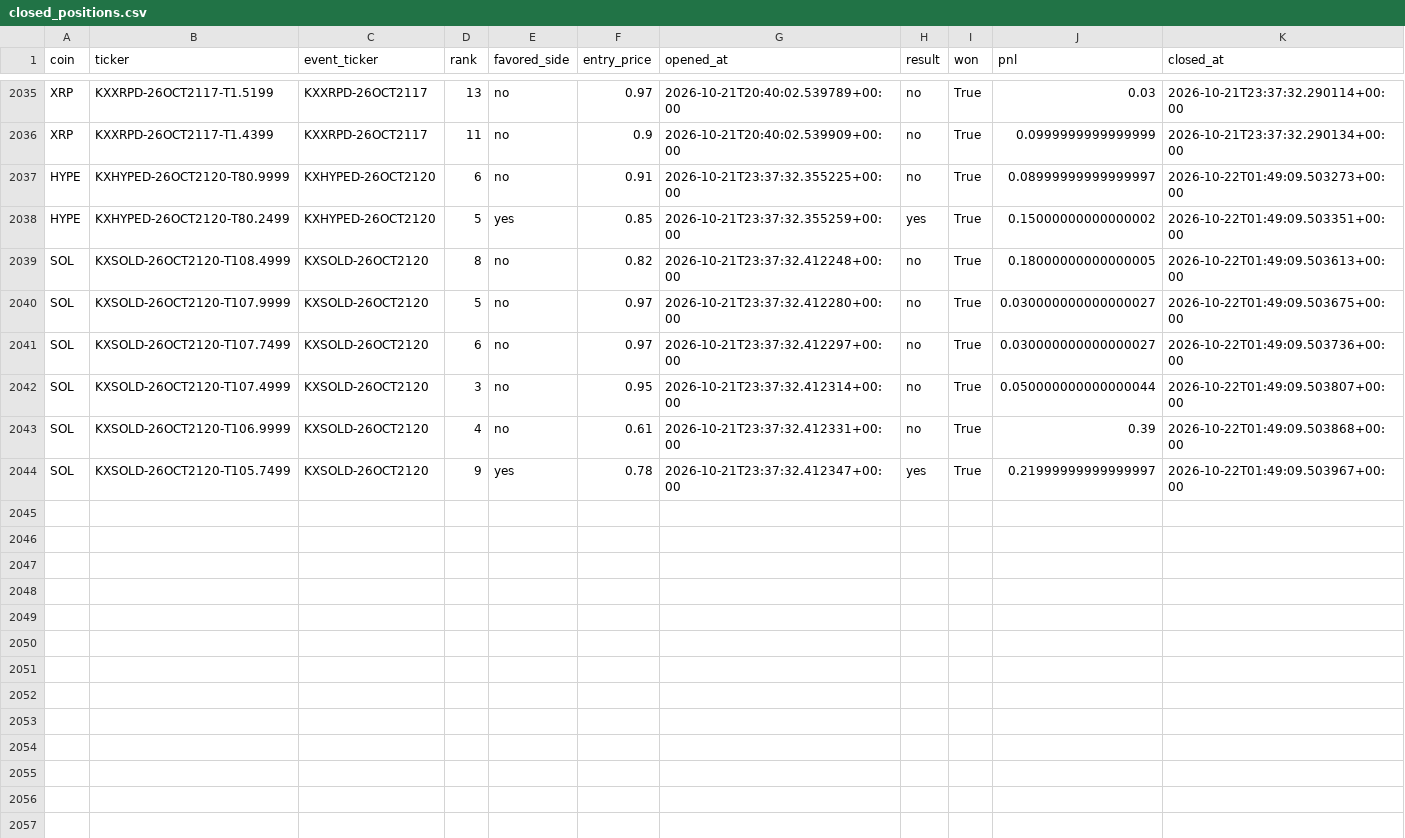
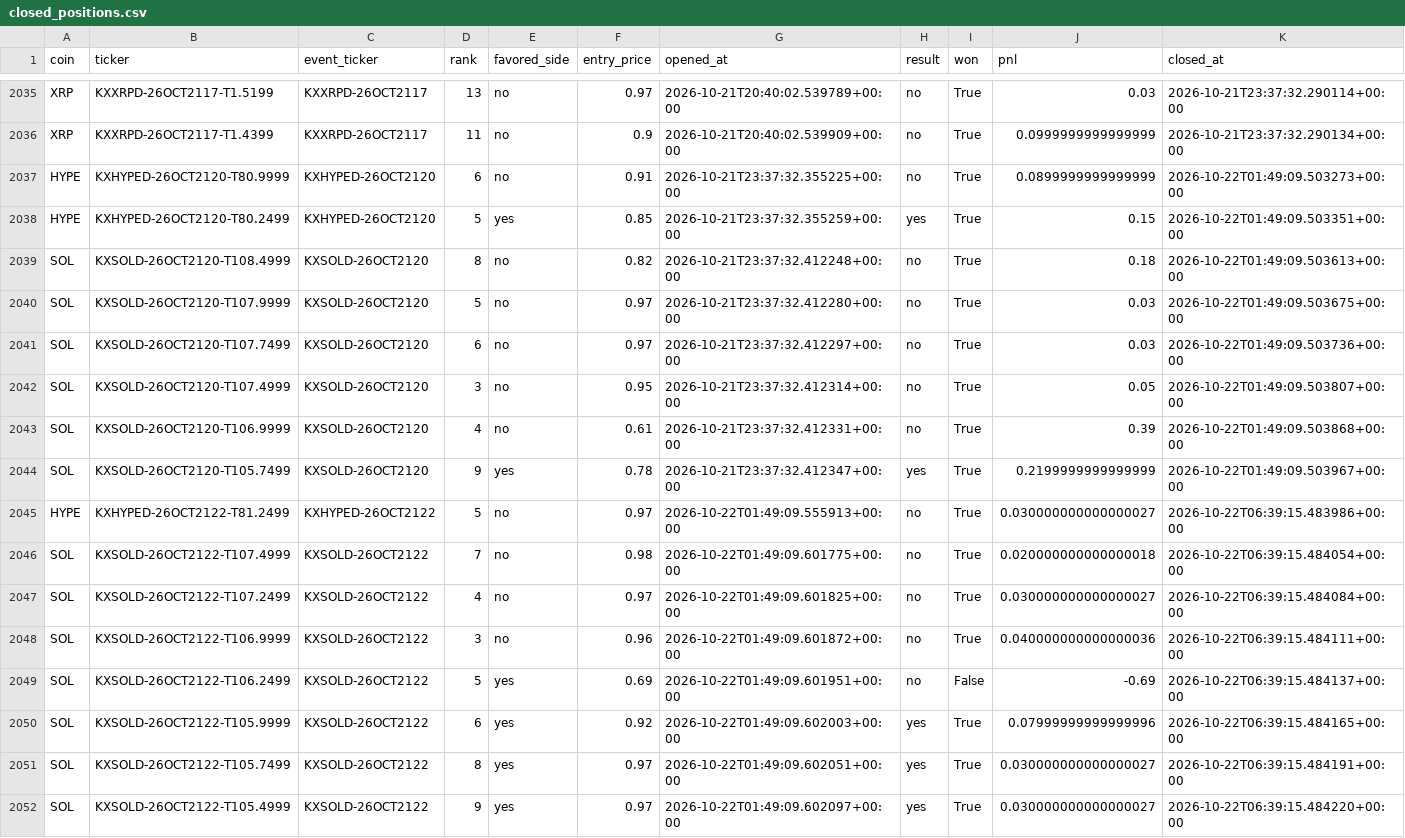
Before and after one commit to Prinxe-crypto/multicoin-midrank-bot, a CSV file: closed_positions.csv, drawn as a sheet; only a part is shown, gaps mark what is left out.

```diff
--- a/closed_positions.csv
+++ b/closed_positions.csv
@@ -2036,9 +2036,17 @@ XRP,KXXRPD-26OCT2117-T1.5199,KXXRPD-26OCT2117,13,no,0.97,2026-10-21T20:40:02.539
 XRP,KXXRPD-26OCT2117-T1.4399,KXXRPD-26OCT2117,11,no,0.9,2026-10-21T20:40:02.539909+00:00,no,True,0.0999999999999999,2026-10-21T23:37:32.290134+00:00
-HYPE,KXHYPED-26OCT2120-T80.9999,KXHYPED-26OCT2120,6,no,0.91,2026-10-21T23:37:32.355225+00:00,no,True,0.08999999999999997,2026-10-22T01:49:09.503273+00:00
-HYPE,KXHYPED-26OCT2120-T80.2499,KXHYPED-26OCT2120,5,yes,0.85,2026-10-21T23:37:32.355259+00:00,yes,True,0.15000000000000002,2026-10-22T01:49:09.503351+00:00
-SOL,KXSOLD-26OCT2120-T108.4999,KXSOLD-26OCT2120,8,no,0.82,2026-10-21T23:37:32.412248+00:00,no,True,0.18000000000000005,2026-10-22T01:49:09.503613+00:00
-SOL,KXSOLD-26OCT2120-T107.9999,KXSOLD-26OCT2120,5,no,0.97,2026-10-21T23:37:32.412280+00:00,no,True,0.030000000000000027,2026-10-22T01:49:09.503675+00:00
-SOL,KXSOLD-26OCT2120-T107.7499,KXSOLD-26OCT2120,6,no,0.97,2026-10-21T23:37:32.412297+00:00,no,True,0.030000000000000027,2026-10-22T01:49:09.503736+00:00
-SOL,KXSOLD-26OCT2120-T107.4999,KXSOLD-26OCT2120,3,no,0.95,2026-10-21T23:37:32.412314+00:00,no,True,0.050000000000000044,2026-10-22T01:49:09.503807+00:00
+HYPE,KXHYPED-26OCT2120-T80.9999,KXHYPED-26OCT2120,6,no,0.91,2026-10-21T23:37:32.355225+00:00,no,True,0.0899999999999999,2026-10-22T01:49:09.503273+00:00
+HYPE,KXHYPED-26OCT2120-T80.2499,KXHYPED-26OCT2120,5,yes,0.85,2026-10-21T23:37:32.355259+00:00,yes,True,0.15,2026-10-22T01:49:09.503351+00:00
+SOL,KXSOLD-26OCT2120-T108.4999,KXSOLD-26OCT2120,8,no,0.82,2026-10-21T23:37:32.412248+00:00,no,True,0.18,2026-10-22T01:49:09.503613+00:00
+SOL,KXSOLD-26OCT2120-T107.9999,KXSOLD-26OCT2120,5,no,0.97,2026-10-21T23:37:32.412280+00:00,no,True,0.03,2026-10-22T01:49:09.503675+00:00
+SOL,KXSOLD-26OCT2120-T107.7499,KXSOLD-26OCT2120,6,no,0.97,2026-10-21T23:37:32.412297+00:00,no,True,0.03,2026-10-22T01:49:09.503736+00:00
+SOL,KXSOLD-26OCT2120-T107.4999,KXSOLD-26OCT2120,3,no,0.95,2026-10-21T23:37:32.412314+00:00,no,True,0.05,2026-10-22T01:49:09.503807+00:00
 SOL,KXSOLD-26OCT2120-T106.9999,KXSOLD-26OCT2120,4,no,0.61,2026-10-21T23:37:32.412331+00:00,no,True,0.39,2026-10-22T01:49:09.503868+00:00
-SOL,KXSOLD-26OCT2120-T105.7499,KXSOLD-26OCT2120,9,yes,0.78,2026-10-21T23:37:32.412347+00:00,yes,True,0.21999999999999997,2026-10-22T01:49:09.503967+00:00
+SOL,KXSOLD-26OCT2120-T105.7499,KXSOLD-26OCT2120,9,yes,0.78,2026-10-21T23:37:32.412347+00:00,yes,True,0.2199999999999999,2026-10-22T01:49:09.503967+00:00
+HYPE,KXHYPED-26OCT2122-T81.2499,KXHYPED-26OCT2122,5,no,0.97,2026-10-22T01:49:09.555913+00:00,no,True,0.030000000000000027,2026-10-22T06:39:15.483986+00:00
+SOL,KXSOLD-26OCT2122-T107.4999,KXSOLD-26OCT2122,7,no,0.98,2026-10-22T01:49:09.601775+00:00,no,True,0.020000000000000018,2026-10-22T06:39:15.484054+00:00
+SOL,KXSOLD-26OCT2122-T107.2499,KXSOLD-26OCT2122,4,no,0.97,2026-10-22T01:49:09.601825+00:00,no,True,0.030000000000000027,2026-10-22T06:39:15.484084+00:00
+SOL,KXSOLD-26OCT2122-T106.9999,KXSOLD-26OCT2122,3,no,0.96,2026-10-22T01:49:09.601872+00:00,no,True,0.040000000000000036,2026-10-22T06:39:15.484111+00:00
+SOL,KXSOLD-26OCT2122-T106.2499,KXSOLD-26OCT2122,5,yes,0.69,2026-10-22T01:49:09.601951+00:00,no,False,-0.69,2026-10-22T06:39:15.484137+00:00
+SOL,KXSOLD-26OCT2122-T105.9999,KXSOLD-26OCT2122,6,yes,0.92,2026-10-22T01:49:09.602003+00:00,yes,True,0.07999999999999996,2026-10-22T06:39:15.484165+00:00
+SOL,KXSOLD-26OCT2122-T105.7499,KXSOLD-26OCT2122,8,yes,0.97,2026-10-22T01:49:09.602051+00:00,yes,True,0.030000000000000027,2026-10-22T06:39:15.484191+00:00
+SOL,KXSOLD-26OCT2122-T105.4999,KXSOLD-26OCT2122,9,yes,0.97,2026-10-22T01:49:09.602097+00:00,yes,True,0.030000000000000027,2026-10-22T06:39:15.484220+00:00
```
Also changed, not shown: open_positions.csv.
